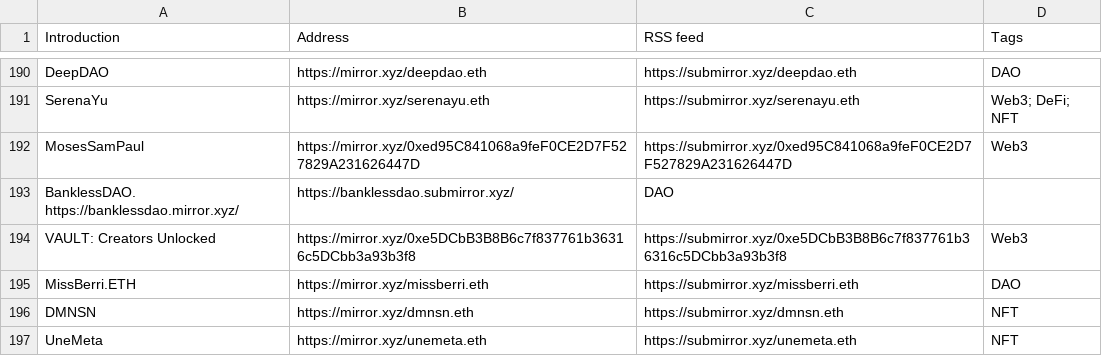
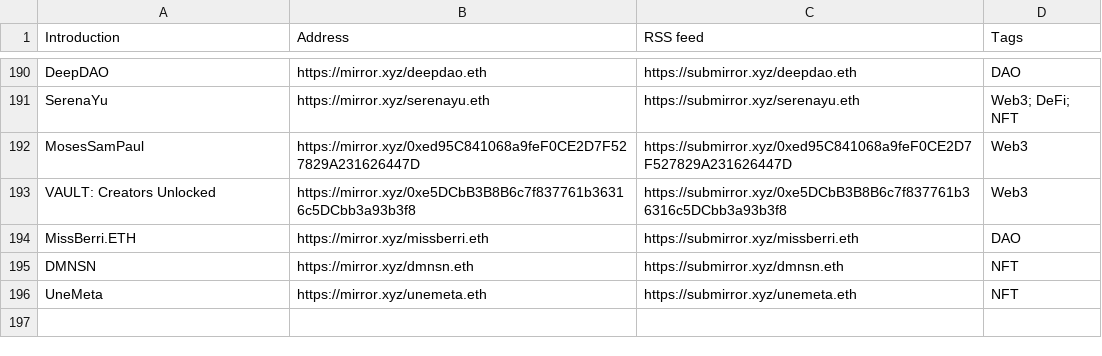
Before and after one commit to dbarobin/awesome-mirror, a CSV file: mirror-original.csv, drawn as a sheet; only a part is shown, gaps mark what is left out.

```diff
--- a/mirror-original.csv
+++ b/mirror-original.csv
@@ -192,3 +192,2 @@ SerenaYu, https://mirror.xyz/serenayu.eth, https://submirror.xyz/serenayu.eth, W
 MosesSamPaul, https://mirror.xyz/0xed95C841068a9feF0CE2D7F527829A231626447D, https://submirror.xyz/0xed95C841068a9feF0CE2D7F527829A231626447D, Web3
-BanklessDAO. https://banklessdao.mirror.xyz/, https://banklessdao.submirror.xyz/, DAO
 VAULT: Creators Unlocked, https://mirror.xyz/0xe5DCbB3B8B6c7f837761b36316c5DCbb3a93b3f8, https://submirror.xyz/0xe5DCbB3B8B6c7f837761b36316c5DCbb3a93b3f8, Web3
```
Also changed, not shown: 2 other files.
